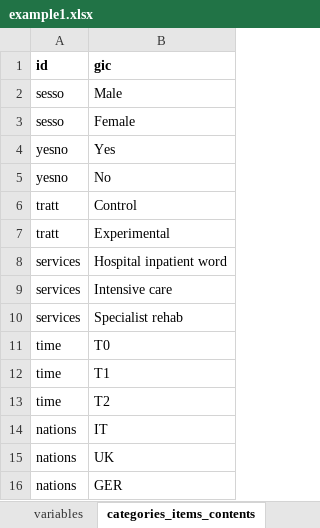
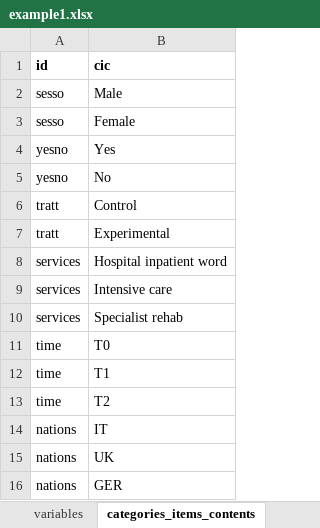
Before and after one commit to lbraglia/tlfs, an Excel workbook: examples/example1.xlsx, sheet categories_items_contents, drawn as a sheet; values as stored, in another font and other column widths than the file's, no borders; the diff names each change by its address in the sheet, - before the commit and + after, or states it on an @@ line.

```diff
--- a/examples/example1.xlsx (sheet categories_items_contents)
+++ b/examples/example1.xlsx (sheet categories_items_contents)
-B1: gic
+B1: cic
```
Also changed, not shown: examples/example2.xlsx, 1 other file.
